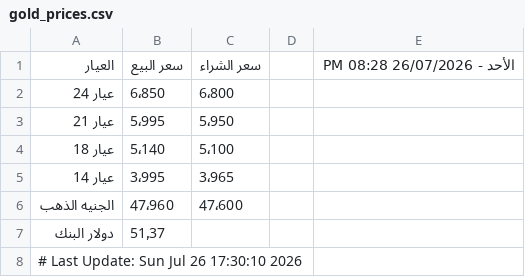
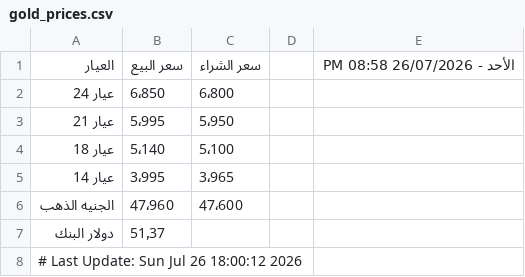
Before and after one commit to abodaapp-hash/-update_gold_prices.py, a CSV file: data/gold_prices.csv, drawn as a sheet.

```diff
--- a/data/gold_prices.csv
+++ b/data/gold_prices.csv
@@ -1,2 +1,2 @@
-العيار,سعر البيع,سعر الشراء,,الأحد - 26/07/2026 08:28 PM
+العيار,سعر البيع,سعر الشراء,,الأحد - 26/07/2026 08:58 PM
 عيار 24,6٬850,6٬800,,
@@ -7,2 +7,2 @@
 دولار البنك,51٫37,,,
-# Last Update: Sun Jul 26 17:30:10 2026
+# Last Update: Sun Jul 26 18:00:12 2026
```
